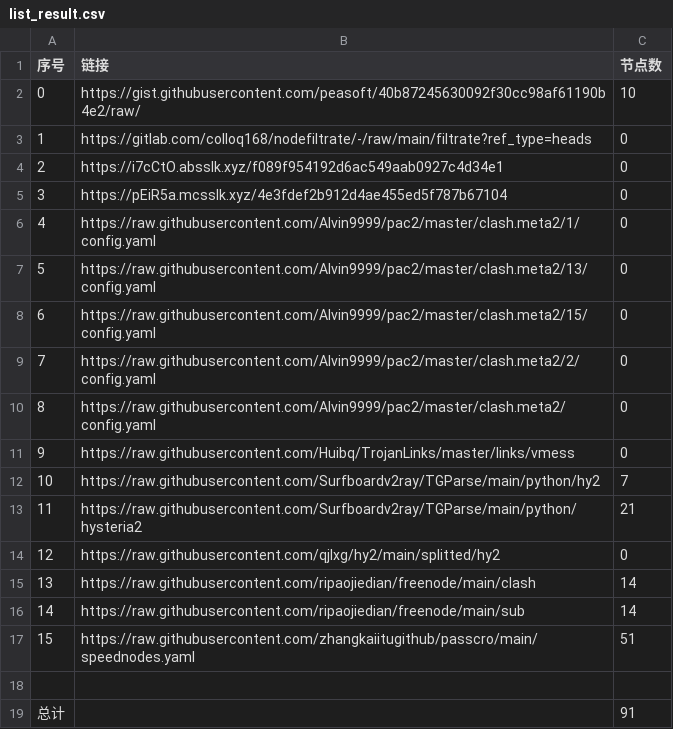
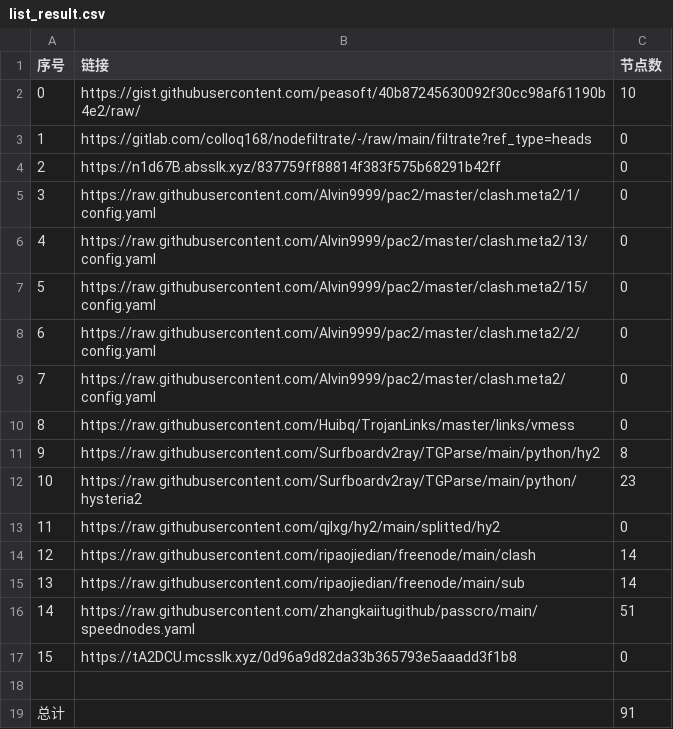
Before and after one commit to wangyu1997/NoMoreWalls, a CSV file: list_result.csv, drawn as a sheet; removed rows and columns are numbered as before the commit, all else as after; the diff names each change by its address in the sheet, - before the commit and + after, or states it on an @@ line.

```diff
--- a/list_result.csv
+++ b/list_result.csv
-row 4: 2 | https://i7cCtO.absslk.xyz/f089f954192d6ac549aab0927c4d34e1 | 0
@@ column A (序号) renumbered between rows 4 and 16 @@
-B4 (链接): https://pEiR5a.mcsslk.xyz/4e3fdef2b912d4ae455ed5f787b67104
+B4 (链接): https://n1d67B.absslk.xyz/837759ff88814f383f575b68291b42ff
-C11 (节点数): 7
+C11 (节点数): 8
-C12 (节点数): 21
+C12 (节点数): 23
+row 17: 15 | https://tA2DCU.mcsslk.xyz/0d96a9d82da33b365793e5aaadd3f1b8 | 0
```
Also changed, not shown: 7 other files.
